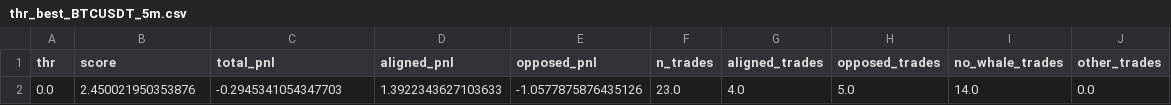
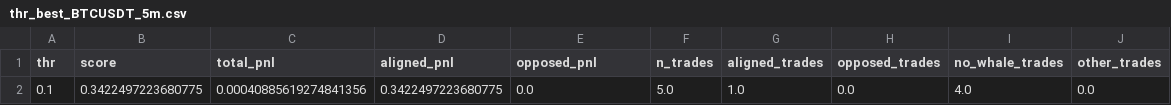
Before and after one commit to kasm01/binance1, a CSV file: outputs/thr_best_BTCUSDT_5m.csv, drawn as a sheet.

```diff
--- a/outputs/thr_best_BTCUSDT_5m.csv
+++ b/outputs/thr_best_BTCUSDT_5m.csv
@@ -1,2 +1,2 @@
 thr,score,total_pnl,aligned_pnl,opposed_pnl,n_trades,aligned_trades,opposed_trades,no_whale_trades,other_trades
-0.0,2.450021950353876,-0.2945341054347703,1.3922343627103633,-1.0577875876435126,23.0,4.0,5.0,14.0,0.0
+0.1,0.3422497223680775,0.00040885619274841356,0.3422497223680775,0.0,5.0,1.0,0.0,4.0,0.0
```
Also changed, not shown: outputs/thr_sweep_BTCUSDT_5m.csv, 6 other files.
